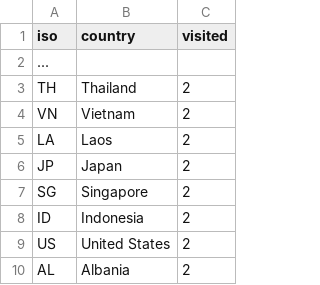
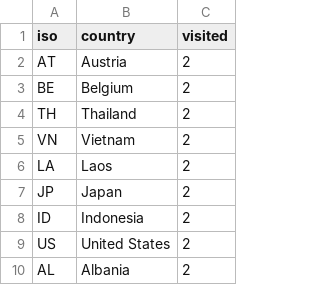
Before and after one commit to maddalenabin/maddalenabin.github.io, a CSV file: _data/visited_countries.csv, drawn as a sheet; only a part is shown; removed rows and columns are numbered as before the commit, all else as after; the diff names each change by its address in the sheet, - before the commit and + after, or states it on an @@ line.

```diff
--- a/_data/visited_countries.csv
+++ b/_data/visited_countries.csv
-row 2: ...
+row 2: AT | Austria | 2
+row 3: BE | Belgium | 2
-row 7: SG | Singapore | 2
```
Also changed, not shown: 2 other files.
